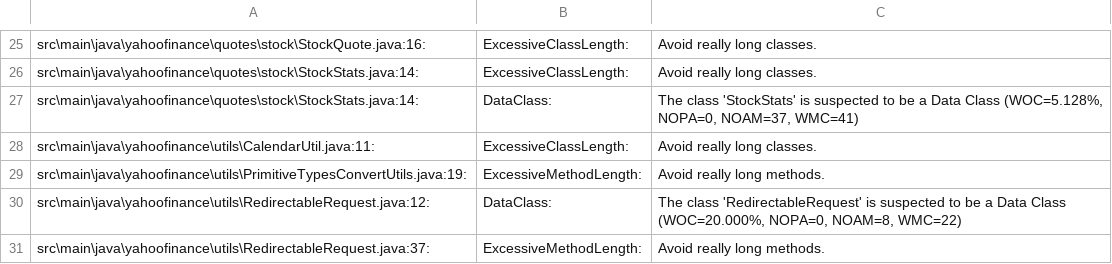
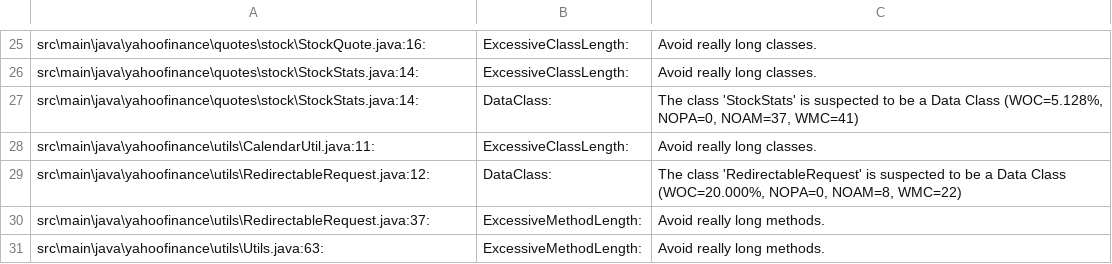
Before and after one commit to sstrickx/yahoofinance-api, a CSV file: result-3.csv, drawn as a sheet; only a part is shown, gaps mark what is left out; the shorter side is filled out with more unchanged rows; the diff names each change by its address in the sheet, - before the commit and + after, or states it on an @@ line.

Commit message:
refactor PrimitiveTypesConvertUtils

```diff
--- a/result-3.csv
+++ b/result-3.csv
-row 29: src\main\java\yahoofinance\utils\PrimitiveTypesConvertUtils.java:19: | ExcessiveMethodLength: | Avoid really long methods.
```
Also changed, not shown: 1 other file.
